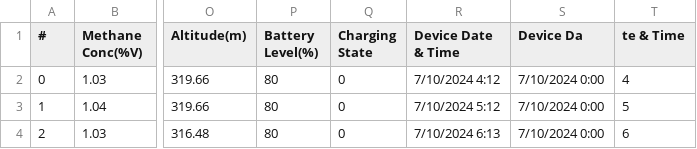
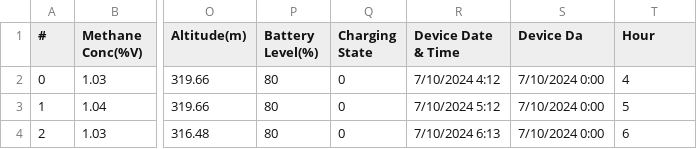
Before and after one commit to Faweenagua/biogasFeedMonitoringDataset, a CSV file: FeedMonitoringData.csv, drawn as a sheet; only a part is shown, gaps mark what is left out; the diff names each change by its address in the sheet, - before the commit and + after, or states it on an @@ line.

Commit message:
Update FeedMonitoringData.csv

```diff
--- a/FeedMonitoringData.csv
+++ b/FeedMonitoringData.csv
-T1: te & Time
+T1: Hour
```
